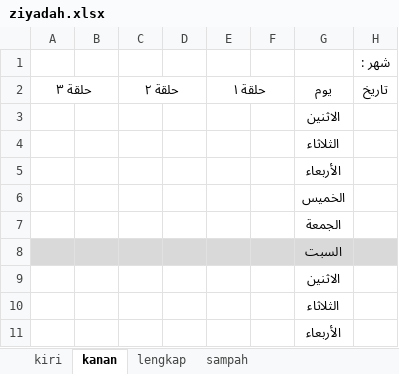
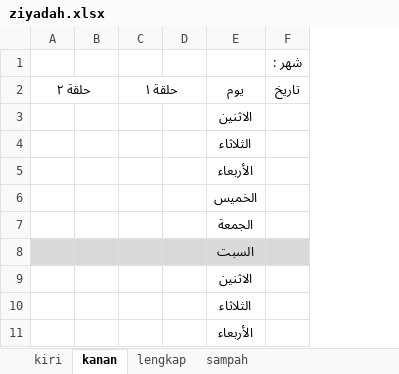
Before and after one commit to mzaini30/buku-tahfidz, an Excel workbook: buku-tahfidz-lengkap/versi-2/ziyadah.xlsx, sheet kanan, drawn as a sheet; only a part is shown; values as stored, in another font and other column widths than the file's, no borders; the diff names each change by its address in the sheet, - before the commit and + after, or states it on an @@ line.

```diff
--- a/buku-tahfidz-lengkap/versi-2/ziyadah.xlsx (sheet kanan)
+++ b/buku-tahfidz-lengkap/versi-2/ziyadah.xlsx (sheet kanan)
-column A (حلقة ٣), empty
-column B, empty
```
Also changed, not shown: sheet kiri, 5 other files.
